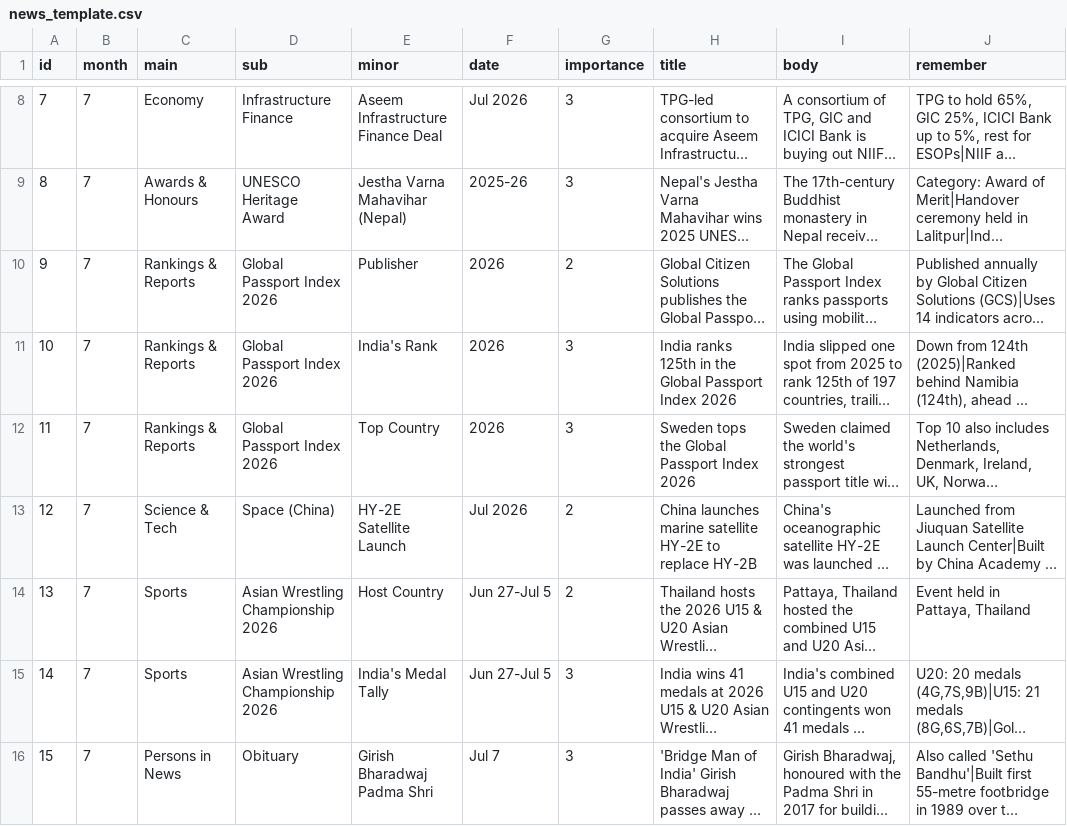
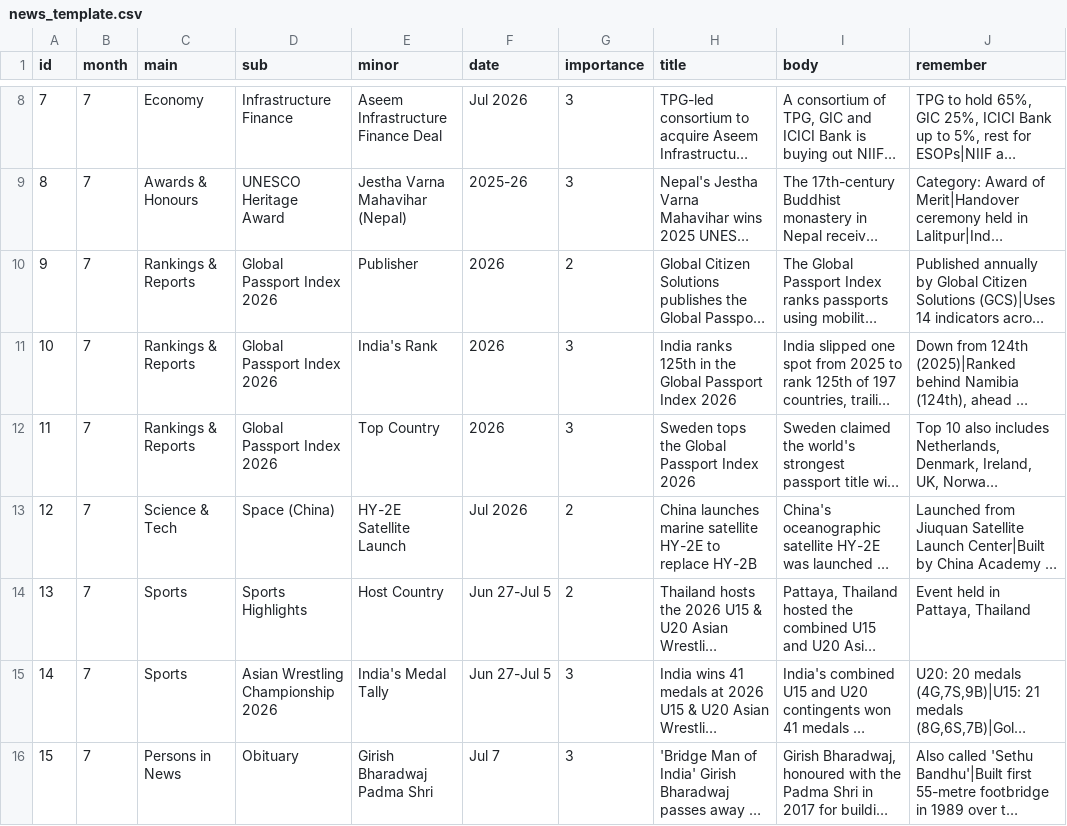
Before and after one commit to SBR220/Bankers-Alliance, a CSV file: data/news_template.csv, drawn as a sheet; only a part is shown, gaps mark what is left out; long unchanged cells end in …; the diff names each change by its address in the sheet, - before the commit and + after, or states it on an @@ line.

```diff
--- a/data/news_template.csv
+++ b/data/news_template.csv
-D14 (sub): Asian Wrestling Championship 2026
+D14 (sub): Sports Highlights
```
